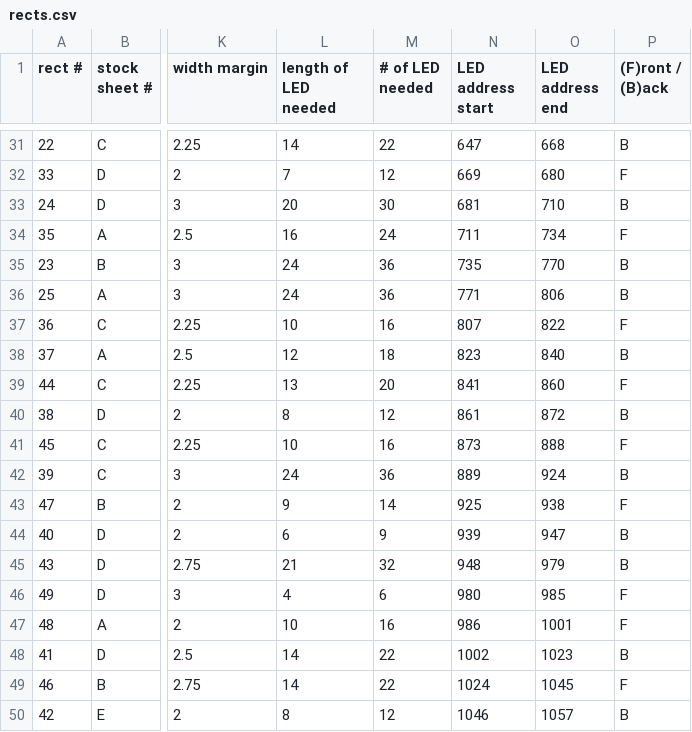
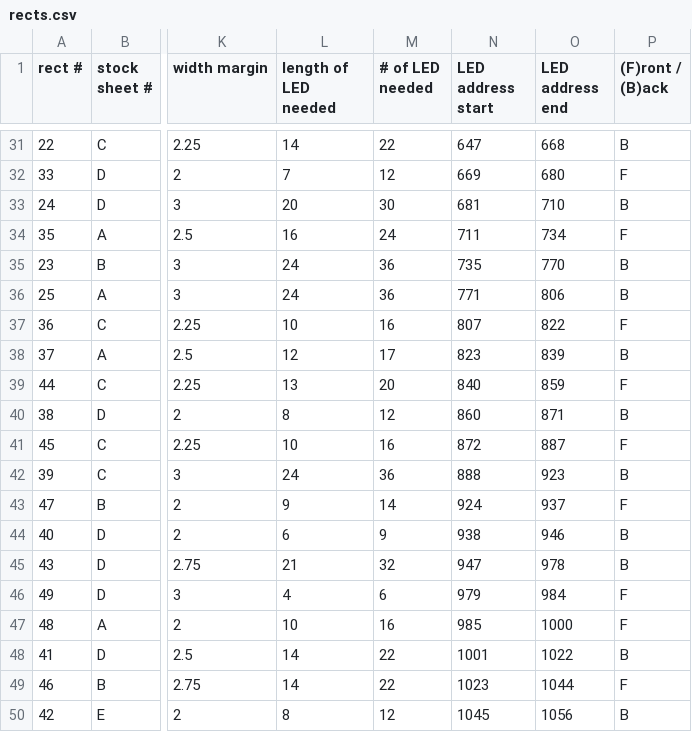
Before and after one commit to JCohner/booth, a CSV file: rects.csv, drawn as a sheet; only a part is shown, gaps mark what is left out; the diff names each change by its address in the sheet, - before the commit and + after, or states it on an @@ line.

```diff
--- a/rects.csv
+++ b/rects.csv
-M38 (# of LED needed): 18
+M38 (# of LED needed): 17
-O38 (LED address end): 840
+O38 (LED address end): 839
-N39 (LED address start): 841
+N39 (LED address start): 840
-O39 (LED address end): 860
+O39 (LED address end): 859
-N40 (LED address start): 861
+N40 (LED address start): 860
-O40 (LED address end): 872
+O40 (LED address end): 871
-N41 (LED address start): 873
+N41 (LED address start): 872
-O41 (LED address end): 888
+O41 (LED address end): 887
-N42 (LED address start): 889
+N42 (LED address start): 888
-O42 (LED address end): 924
+O42 (LED address end): 923
-N43 (LED address start): 925
+N43 (LED address start): 924
-O43 (LED address end): 938
+O43 (LED address end): 937
-N44 (LED address start): 939
+N44 (LED address start): 938
-O44 (LED address end): 947
+O44 (LED address end): 946
-N45 (LED address start): 948
+N45 (LED address start): 947
-O45 (LED address end): 979
+O45 (LED address end): 978
-N46 (LED address start): 980
+N46 (LED address start): 979
-O46 (LED address end): 985
+O46 (LED address end): 984
-N47 (LED address start): 986
+N47 (LED address start): 985
-O47 (LED address end): 1001
+O47 (LED address end): 1000
-N48 (LED address start): 1002
+N48 (LED address start): 1001
-O48 (LED address end): 1023
+O48 (LED address end): 1022
-N49 (LED address start): 1024
+N49 (LED address start): 1023
-O49 (LED address end): 1045
+O49 (LED address end): 1044
-N50 (LED address start): 1046
+N50 (LED address start): 1045
-O50 (LED address end): 1057
+O50 (LED address end): 1056
```
Also changed, not shown: 4 other files.
